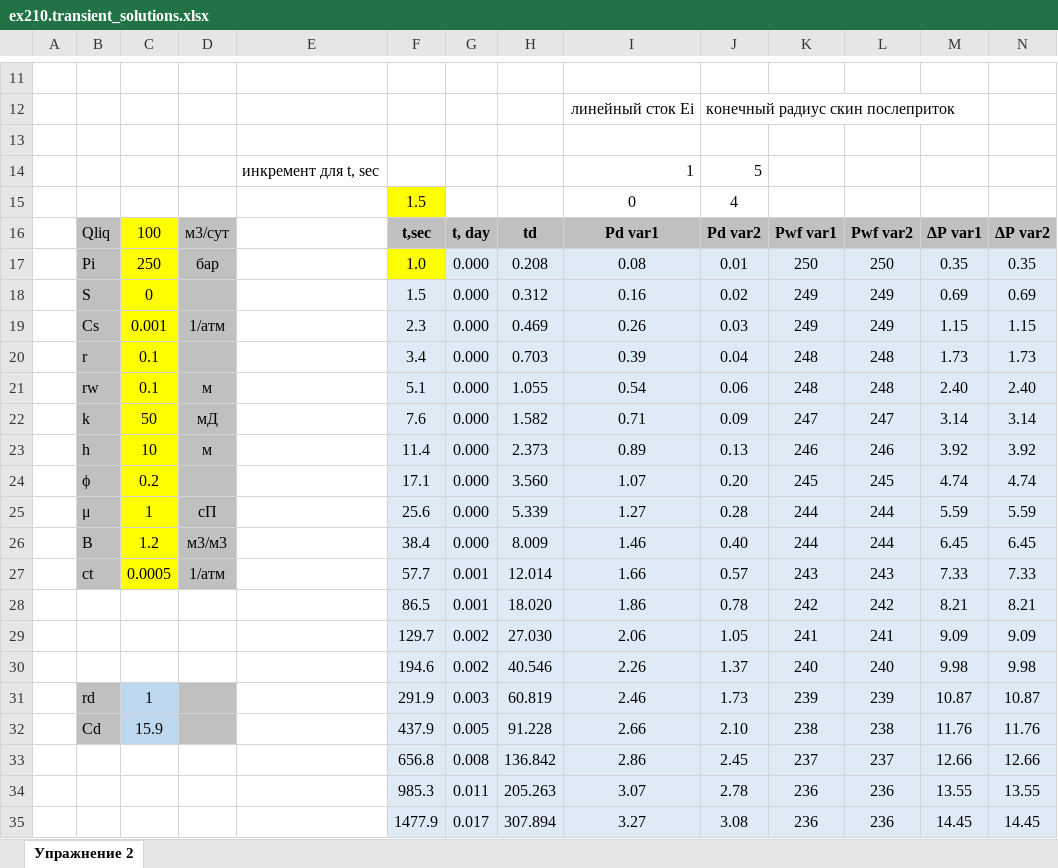
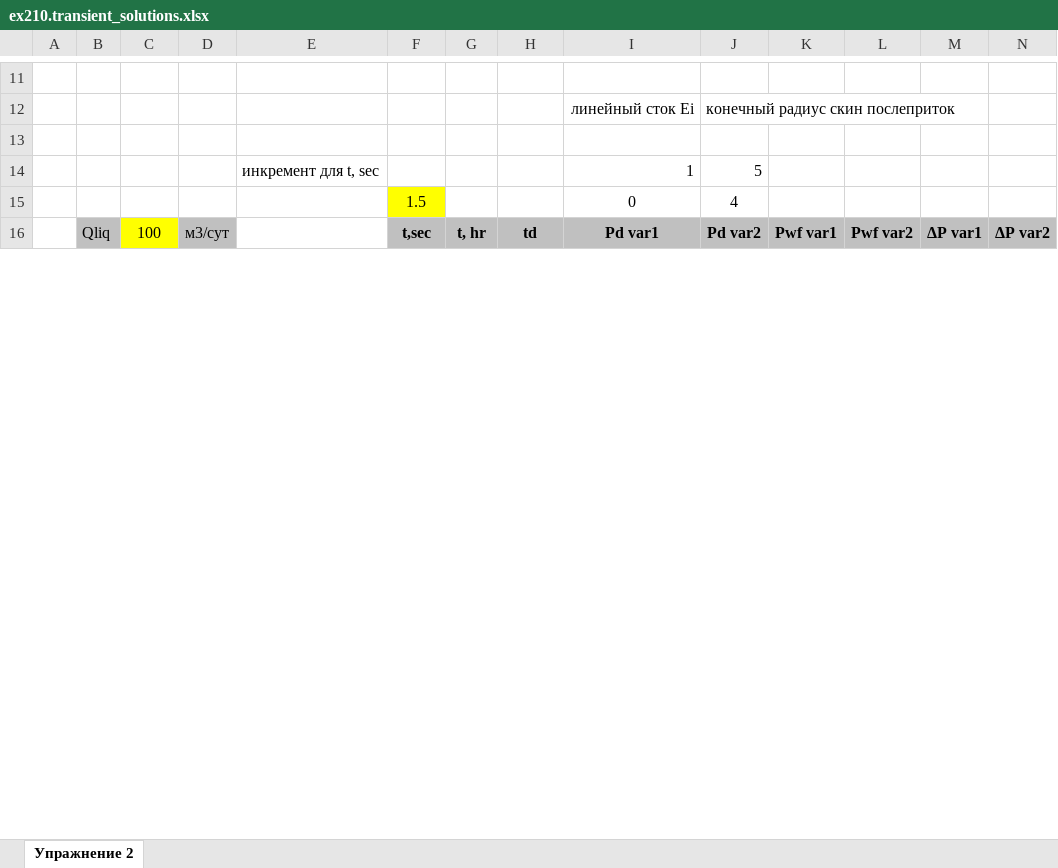
Before and after one commit to unifloc/unifloc_vba, an Excel workbook: examples/ex210.transient_solutions.xlsx, sheet Упражнение 2, drawn as a sheet; only a part is shown, gaps mark what is left out; values as stored, in another font and other column widths than the file's, no borders; charts and pictures not drawn; removed rows and columns are numbered as before the commit, all else as after; rows hold the shown columns only; the diff covers the shown part only; the diff names each change by its address in the sheet, - before the commit and + after, or states it on an @@ line.

Commit message:
добавлен пример расчета суперпозиции решений с разными дебитами для transient расчетов

```diff
--- a/examples/ex210.transient_solutions.xlsx (sheet Упражнение 2)
+++ b/examples/ex210.transient_solutions.xlsx (sheet Упражнение 2)
-G16: t, day
+G16: t, hr
-row 17:  | Pi | 250 | бар |  | 1.0 | 0.000 | 0.208 | 0.08 | 0.01 | 250 | 250 | 0.35 | 0.35
-row 18:  | S | 0 |  |  | 1.5 | 0.000 | 0.312 | 0.16 | 0.02 | 249 | 249 | 0.69 | 0.69
-row 19:  | Cs | 0.001 | 1/атм |  | 2.3 | 0.000 | 0.469 | 0.26 | 0.03 | 249 | 249 | 1.15 | 1.15
-row 20:  | r | 0.1 |  |  | 3.4 | 0.000 | 0.703 | 0.39 | 0.04 | 248 | 248 | 1.73 | 1.73
-row 21:  | rw | 0.1 | м |  | 5.1 | 0.000 | 1.055 | 0.54 | 0.06 | 248 | 248 | 2.40 | 2.40
-row 22:  | k | 50 | мД |  | 7.6 | 0.000 | 1.582 | 0.71 | 0.09 | 247 | 247 | 3.14 | 3.14
-row 23:  | h | 10 | м |  | 11.4 | 0.000 | 2.373 | 0.89 | 0.13 | 246 | 246 | 3.92 | 3.92
-row 24:  | ϕ | 0.2 |  |  | 17.1 | 0.000 | 3.560 | 1.07 | 0.20 | 245 | 245 | 4.74 | 4.74
-row 25:  | μ | 1 | сП |  | 25.6 | 0.000 | 5.339 | 1.27 | 0.28 | 244 | 244 | 5.59 | 5.59
-row 26:  | B | 1.2 | м3/м3 |  | 38.4 | 0.000 | 8.009 | 1.46 | 0.40 | 244 | 244 | 6.45 | 6.45
-row 27:  | ct | 0.0005 | 1/атм |  | 57.7 | 0.001 | 12.014 | 1.66 | 0.57 | 243 | 243 | 7.33 | 7.33
-row 28:  |  |  |  |  | 86.5 | 0.001 | 18.020 | 1.86 | 0.78 | 242 | 242 | 8.21 | 8.21
-row 29:  |  |  |  |  | 129.7 | 0.002 | 27.030 | 2.06 | 1.05 | 241 | 241 | 9.09 | 9.09
-row 30:  |  |  |  |  | 194.6 | 0.002 | 40.546 | 2.26 | 1.37 | 240 | 240 | 9.98 | 9.98
-row 31:  | rd | 1 |  |  | 291.9 | 0.003 | 60.819 | 2.46 | 1.73 | 239 | 239 | 10.87 | 10.87
-row 32:  | Cd | 15.9 |  |  | 437.9 | 0.005 | 91.228 | 2.66 | 2.10 | 238 | 238 | 11.76 | 11.76
-row 33:  |  |  |  |  | 656.8 | 0.008 | 136.842 | 2.86 | 2.45 | 237 | 237 | 12.66 | 12.66
-row 34:  |  |  |  |  | 985.3 | 0.011 | 205.263 | 3.07 | 2.78 | 236 | 236 | 13.55 | 13.55
-row 35:  |  |  |  |  | 1477.9 | 0.017 | 307.894 | 3.27 | 3.08 | 236 | 236 | 14.45 | 14.45
```
Also changed, not shown: 34 added rows and 15 removed rows elsewhere in this sheet, charts or pictures, 15 other files.
